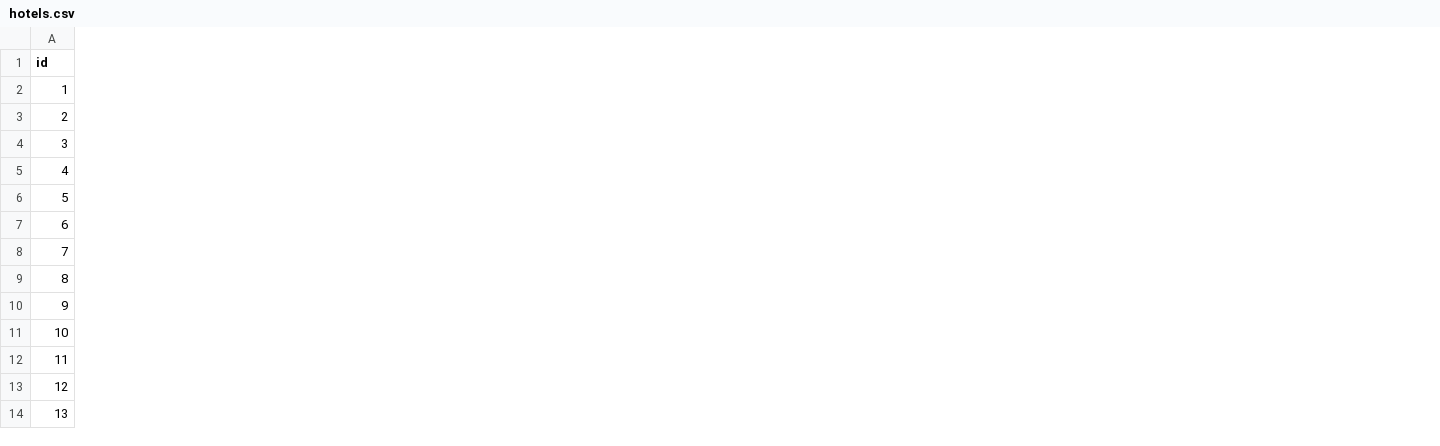
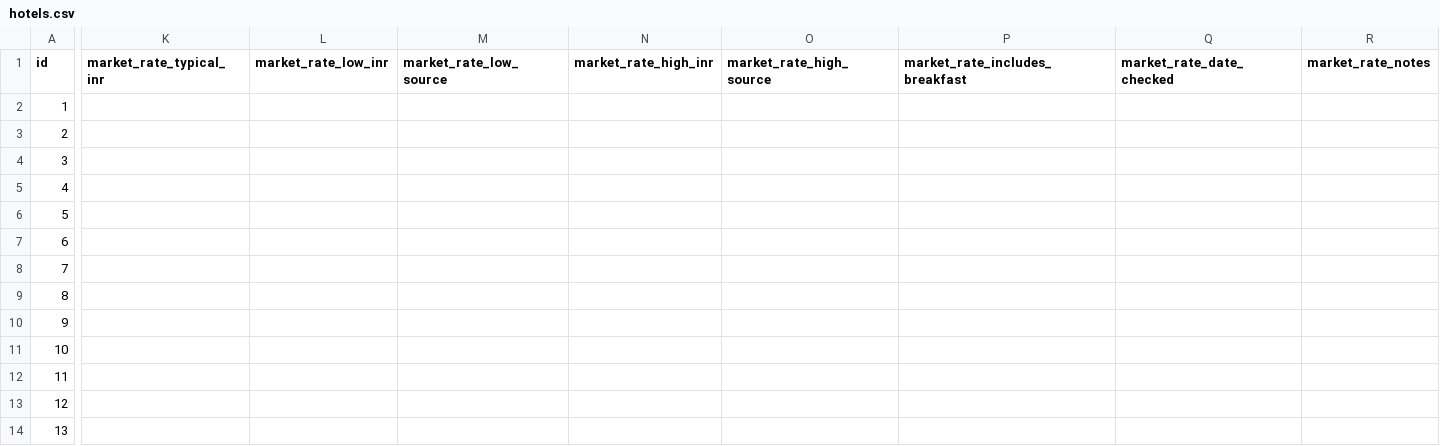
Before and after one commit to aiwithshivayadav/first, a CSV file: data/hotels.csv, drawn as a sheet; only a part is shown, gaps mark what is left out; the diff names each change by its address in the sheet, - before the commit and + after, or states it on an @@ line.

```diff
--- a/data/hotels.csv
+++ b/data/hotels.csv
+column K (market_rate_typical_inr), empty
+column L (market_rate_low_inr), empty
+column M (market_rate_low_source), empty
+column N (market_rate_high_inr), empty
+column O (market_rate_high_source), empty
+column P (market_rate_includes_breakfast), empty
+column Q (market_rate_date_checked), empty
+column R (market_rate_notes), empty
```
Also changed, not shown: 4 other files.
